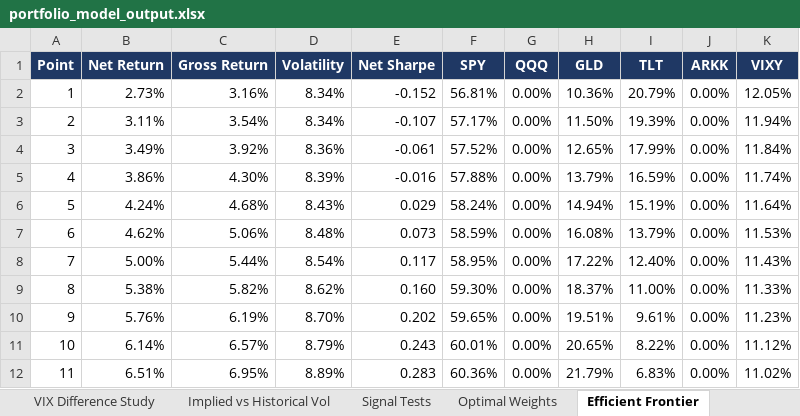
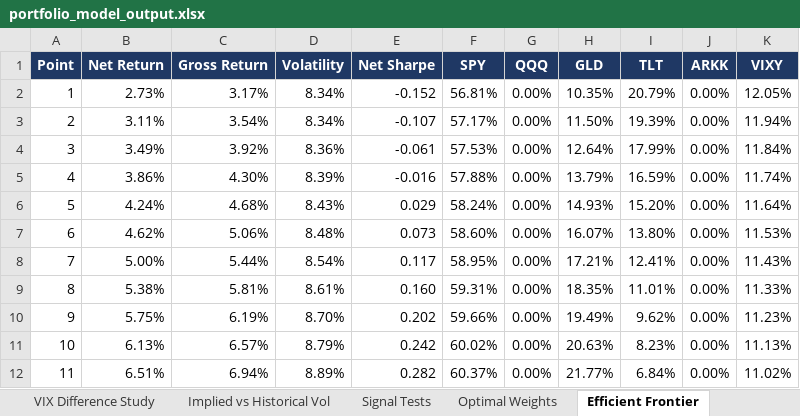
Before and after one commit to caseanalytica-gif/case-analytica-website, an Excel workbook: portfolio-model/portfolio_model_output.xlsx, sheet Efficient Frontier, drawn as a sheet; only a part is shown; values as stored, in another font and other column widths than the file's, no borders; charts and pictures not drawn; the diff covers the shown part only; the diff names each change by its address in the sheet, - before the commit and + after, or states it on an @@ line.

```diff
--- a/portfolio-model/portfolio_model_output.xlsx (sheet Efficient Frontier)
+++ b/portfolio-model/portfolio_model_output.xlsx (sheet Efficient Frontier)
-C2 (Gross Return): 3.16%
+C2 (Gross Return): 3.17%
-H2 (GLD): 10.36%
+H2 (GLD): 10.35%
-F4 (SPY): 57.52%
+F4 (SPY): 57.53%
-H4 (GLD): 12.65%
+H4 (GLD): 12.64%
-H6 (GLD): 14.94%
+H6 (GLD): 14.93%
-I6 (TLT): 15.19%
+I6 (TLT): 15.20%
-F7 (SPY): 58.59%
+F7 (SPY): 58.60%
-H7 (GLD): 16.08%
+H7 (GLD): 16.07%
-I7 (TLT): 13.79%
+I7 (TLT): 13.80%
-H8 (GLD): 17.22%
+H8 (GLD): 17.21%
-I8 (TLT): 12.40%
+I8 (TLT): 12.41%
-C9 (Gross Return): 5.82%
+C9 (Gross Return): 5.81%
-D9 (Volatility): 8.62%
+D9 (Volatility): 8.61%
-F9 (SPY): 59.30%
+F9 (SPY): 59.31%
-H9 (GLD): 18.37%
+H9 (GLD): 18.35%
-I9 (TLT): 11.00%
+I9 (TLT): 11.01%
-B10 (Net Return): 5.76%
+B10 (Net Return): 5.75%
-F10 (SPY): 59.65%
+F10 (SPY): 59.66%
-H10 (GLD): 19.51%
+H10 (GLD): 19.49%
-I10 (TLT): 9.61%
+I10 (TLT): 9.62%
-B11 (Net Return): 6.14%
+B11 (Net Return): 6.13%
-E11 (Net Sharpe): 0.243
+E11 (Net Sharpe): 0.242
-F11 (SPY): 60.01%
+F11 (SPY): 60.02%
-H11 (GLD): 20.65%
+H11 (GLD): 20.63%
-I11 (TLT): 8.22%
+I11 (TLT): 8.23%
-K11 (VIXY): 11.12%
+K11 (VIXY): 11.13%
-C12 (Gross Return): 6.95%
+C12 (Gross Return): 6.94%
-E12 (Net Sharpe): 0.283
+E12 (Net Sharpe): 0.282
-F12 (SPY): 60.36%
+F12 (SPY): 60.37%
-H12 (GLD): 21.79%
+H12 (GLD): 21.77%
-I12 (TLT): 6.83%
+I12 (TLT): 6.84%
```
Also changed, not shown: 175 edited cells elsewhere in this sheet, sheet VIX Rule Backtest, sheet Regime Monte Carlo, sheet Wealth Paths MaxSharpe, sheet Wealth Paths VIXCrisis, sheet Wealth Paths MinVar, sheet Regime Stress Test, 14 more sheets, 3 other files.
